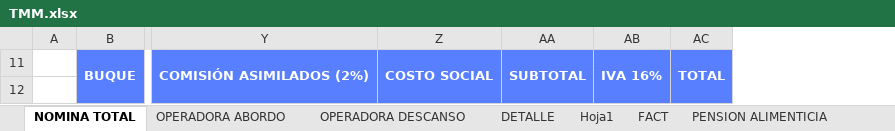
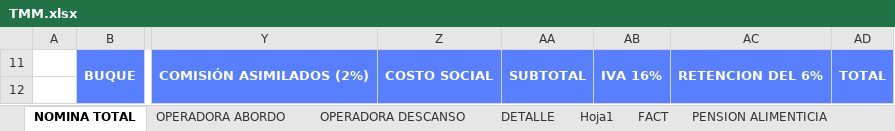
Before and after one commit to OperadoraNominas/OperadoraNominas, an Excel workbook: OperadoraNominas/bin/Debug/Archivos/TMM.xlsx, sheet NOMINA TOTAL, drawn as a sheet; only a part is shown, gaps mark what is left out; values as stored, in another font and other column widths than the file's, no borders; charts and pictures not drawn; the diff names each change by its address in the sheet, - before the commit and + after, or states it on an @@ line.

Commit message:
RETENCION 6%

```diff
--- a/OperadoraNominas/bin/Debug/Archivos/TMM.xlsx (sheet NOMINA TOTAL)
+++ b/OperadoraNominas/bin/Debug/Archivos/TMM.xlsx (sheet NOMINA TOTAL)
+column AC, row 11: RETENCION DEL 6%
```
Also changed, not shown: sheet FACT, formulas that keep their value, charts or pictures, OperadoraNominas/bin/Debug/Archivos/Reporte.xlsx, 15 other files.
